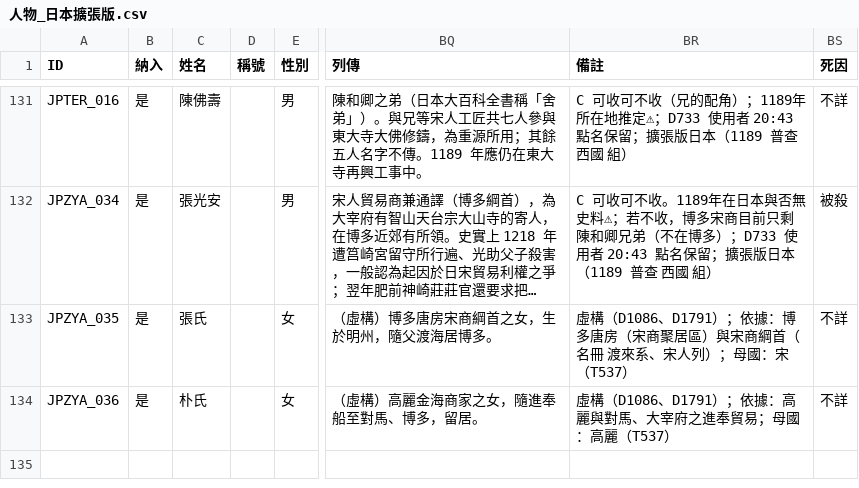
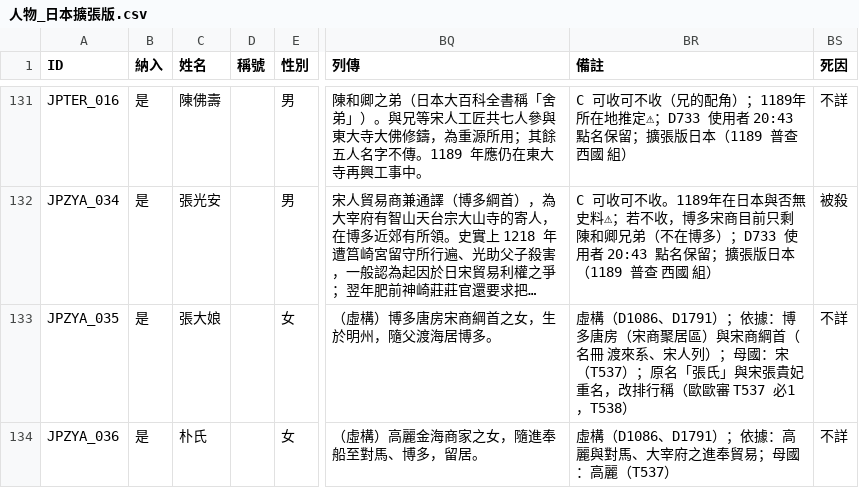
Before and after one commit to maybe-su/xcj4-public, a CSV file: people/人物_日本擴張版.csv, drawn as a sheet; only a part is shown, gaps mark what is left out; long unchanged cells end in …; the diff names each change by its address in the sheet, - before the commit and + after, or states it on an @@ line.

```diff
--- a/people/人物_日本擴張版.csv
+++ b/people/人物_日本擴張版.csv
-C133 (姓名): 張氏
+C133 (姓名): 張大娘
-BR133 (備註): …宋（T537）
+BR133 (備註): …宋（T537）；原名「張氏」與宋張貴妃重名，改排行稱（歐歐審 T537 必1，T538）
```
Also changed, not shown: people/人物_在野.csv, people/人物_汪古.csv, 1 other file.
